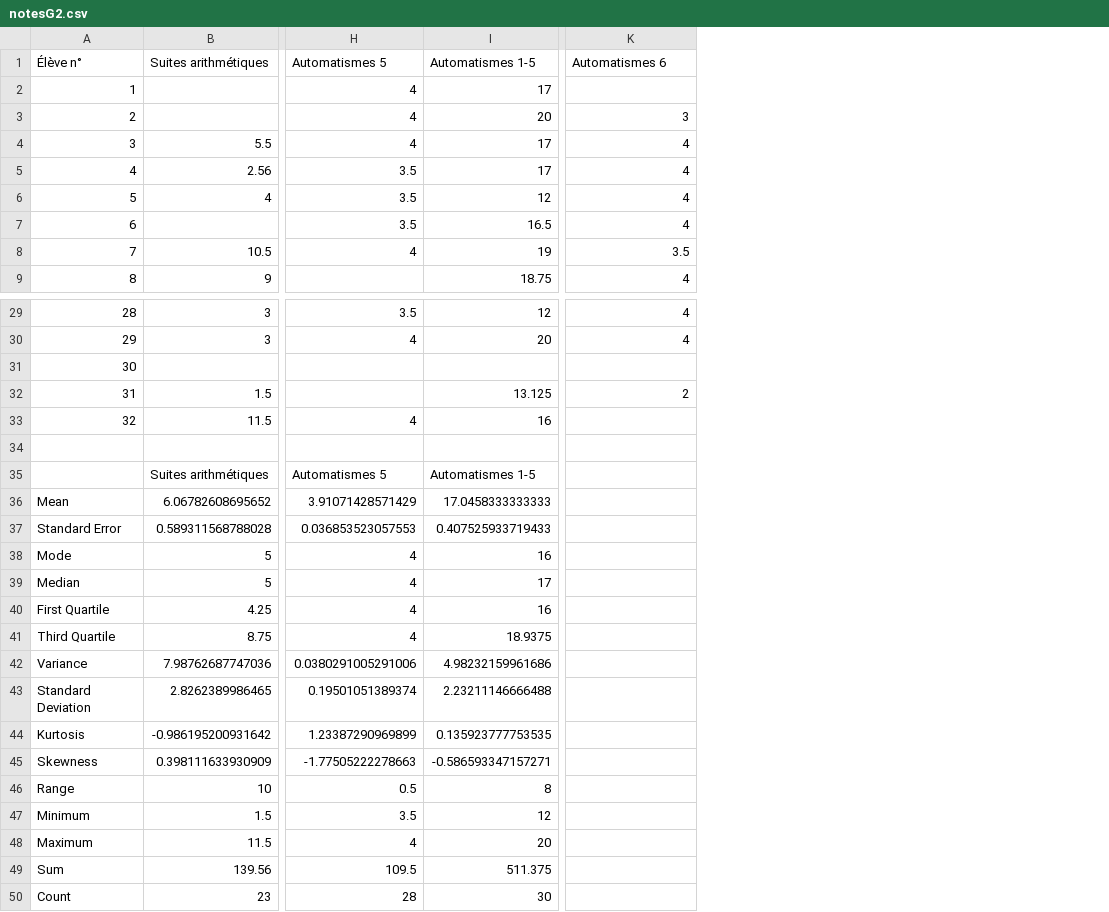
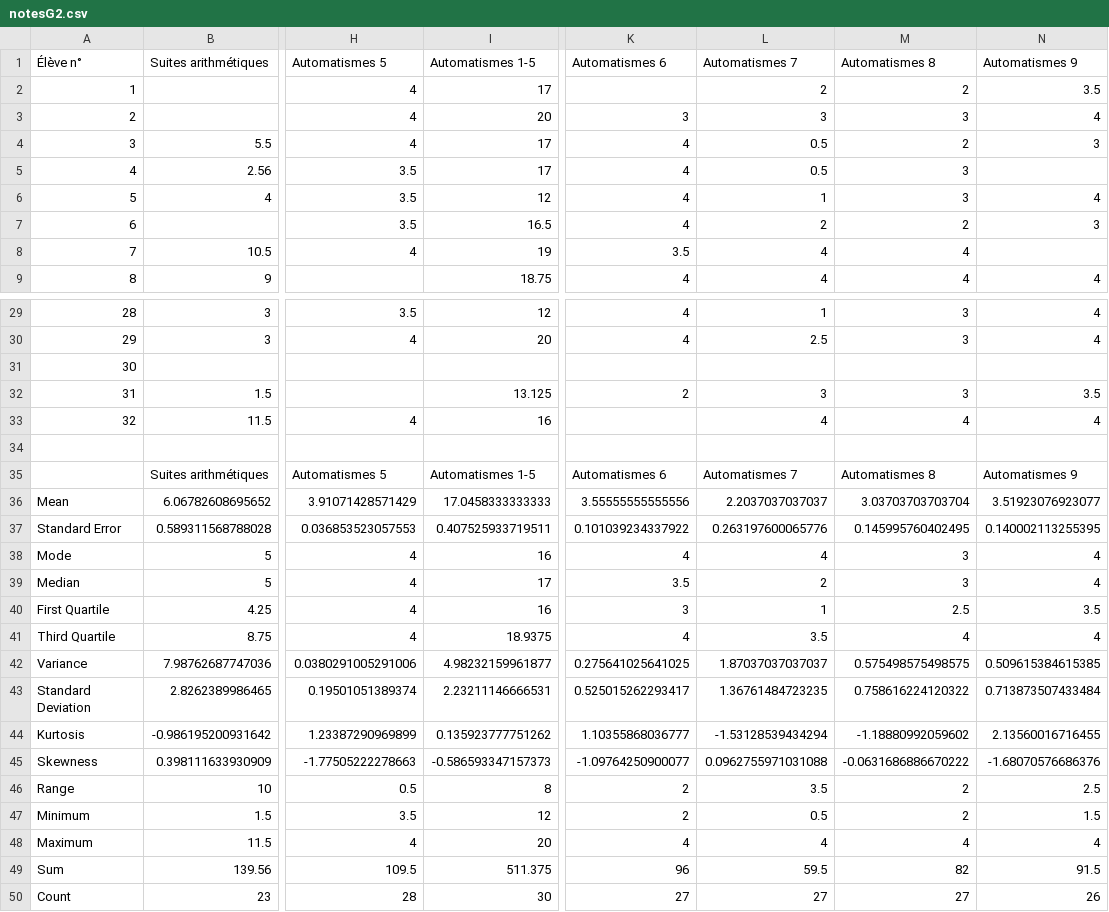
Before and after one commit to Mattuuuuh/Maths-1ere-specifique, a CSV file: stats/notesG2.csv, drawn as a sheet; only a part is shown, gaps mark what is left out; the diff covers the shown part only; the diff names each change by its address in the sheet, - before the commit and + after, or states it on an @@ line.

Commit message:
Aut8-9.

```diff
--- a/stats/notesG2.csv
+++ b/stats/notesG2.csv
+column L (Automatismes 7), rows 2-9: 2 | 3 | 0.5 | 0.5 | 1 | 2 | 4 | 4; rows 29-50: 1 | 2.5 |  | 3 | 4 |  | Automatismes 7 | 2.2037037037037 | 0.263197600065776 | 4 | 2 | 1 | 3.5 | 1.87037037037037 | 1.36761484723235 | -1.53128539434294 | 0.0962755971031088 | 3.5 | 0.5 | 4 | 59.5 | 27
+column M (Automatismes 8), rows 2-9: 2 | 3 | 2 | 3 | 3 | 2 | 4 | 4; rows 29-50: 3 | 3 |  | 3 | 4 |  | Automatismes 8 | 3.03703703703704 | 0.145995760402495 | 3 | 3 | 2.5 | 4 | 0.575498575498575 | 0.758616224120322 | -1.18880992059602 | -0.0631686886670222 | 2 | 2 | 4 | 82 | 27
+column N (Automatismes 9), rows 2-9: 3.5 | 4 | 3 |  | 4 | 3 |  | 4; rows 29-50: 4 | 4 |  | 3.5 | 4 |  | Automatismes 9 | 3.51923076923077 | 0.140002113255395 | 4 | 4 | 3.5 | 4 | 0.509615384615385 | 0.713873507433484 | 2.13560016716455 | -1.68070576686376 | 2.5 | 1.5 | 4 | 91.5 | 26
-K35 (Automatismes 6): (empty)
+K35 (Automatismes 6): Automatismes 6
-K36 (Automatismes 6): (empty)
+K36 (Automatismes 6): 3.55555555555556
-I37 (Automatismes 1-5): 0.407525933719433
+I37 (Automatismes 1-5): 0.407525933719511
-K37 (Automatismes 6): (empty)
+K37 (Automatismes 6): 0.101039234337922
-K38 (Automatismes 6): (empty)
+K38 (Automatismes 6): 4
-K39 (Automatismes 6): (empty)
+K39 (Automatismes 6): 3.5
-K40 (Automatismes 6): (empty)
+K40 (Automatismes 6): 3
-K41 (Automatismes 6): (empty)
+K41 (Automatismes 6): 4
-I42 (Automatismes 1-5): 4.98232159961686
+I42 (Automatismes 1-5): 4.98232159961877
-K42 (Automatismes 6): (empty)
+K42 (Automatismes 6): 0.275641025641025
-I43 (Automatismes 1-5): 2.23211146666488
+I43 (Automatismes 1-5): 2.23211146666531
-K43 (Automatismes 6): (empty)
+K43 (Automatismes 6): 0.525015262293417
-I44 (Automatismes 1-5): 0.135923777753535
+I44 (Automatismes 1-5): 0.135923777751262
-K44 (Automatismes 6): (empty)
+K44 (Automatismes 6): 1.10355868036777
-I45 (Automatismes 1-5): -0.586593347157271
+I45 (Automatismes 1-5): -0.586593347157373
-K45 (Automatismes 6): (empty)
+K45 (Automatismes 6): -1.09764250900077
-K46:K47 (Automatismes 6): (empty)
+K46:K47 (Automatismes 6): 2
-K48 (Automatismes 6): (empty)
+K48 (Automatismes 6): 4
-K49 (Automatismes 6): (empty)
+K49 (Automatismes 6): 96
-K50 (Automatismes 6): (empty)
+K50 (Automatismes 6): 27
```
Also changed, not shown: 2 edited cells elsewhere in this file.
